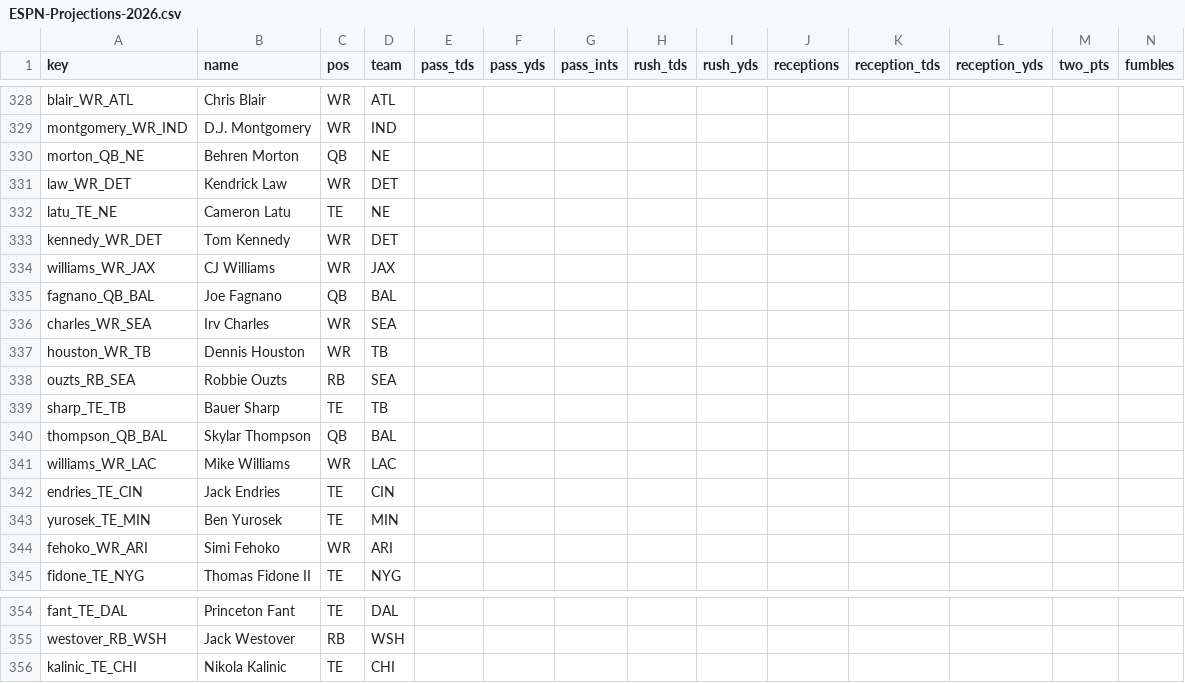
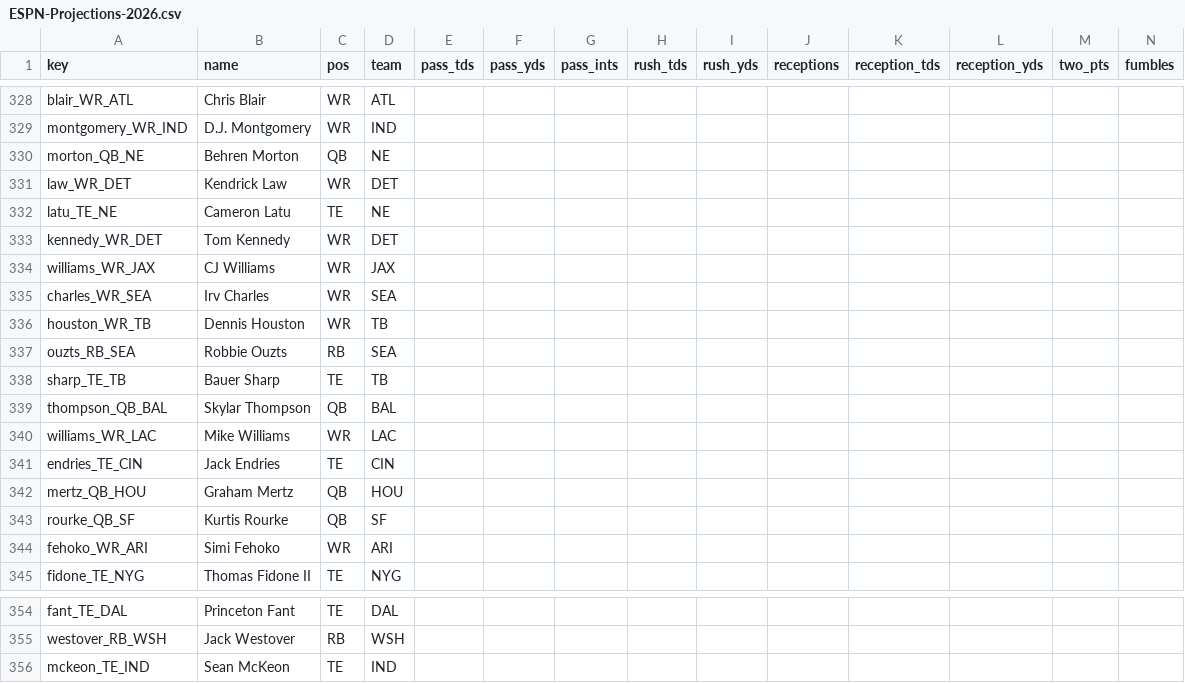
Before and after one commit to c4c-innovationslab/fantasy-football-manager, a CSV file: data/raw/projections/ESPN-Projections-2026.csv, drawn as a sheet; only a part is shown, gaps mark what is left out; removed rows and columns are numbered as before the commit, all else as after; rows hold the shown columns only; the diff names each change by its address in the sheet, - before the commit and + after, or states it on an @@ line.

```diff
--- a/data/raw/projections/ESPN-Projections-2026.csv
+++ b/data/raw/projections/ESPN-Projections-2026.csv
-row 335: fagnano_QB_BAL | Joe Fagnano | QB | BAL
-row 343: yurosek_TE_MIN | Ben Yurosek | TE | MIN
+row 342: mertz_QB_HOU | Graham Mertz | QB | HOU
+row 343: rourke_QB_SF | Kurtis Rourke | QB | SF
-row 356: kalinic_TE_CHI | Nikola Kalinic | TE | CHI
+row 356: mckeon_TE_IND | Sean McKeon | TE | IND
```
Also changed, not shown: data/processed/Projections-2026.csv, data/raw/projections/CBS-Projections-2026.csv, 2 other files.
